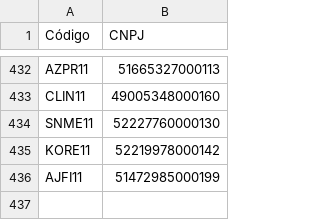
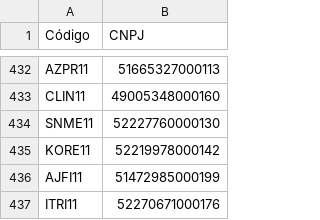
Before and after one commit to gilmartaj/SuperFIIsBot, a CSV file: fiis_cnpj.csv, drawn as a sheet; only a part is shown, gaps mark what is left out.

Commit message:
Update fiis_cnpj.csv

```diff
--- a/fiis_cnpj.csv
+++ b/fiis_cnpj.csv
@@ -436 +436,2 @@ KORE11,52219978000142
 AJFI11,51472985000199
+ITRI11,52270671000176
```
